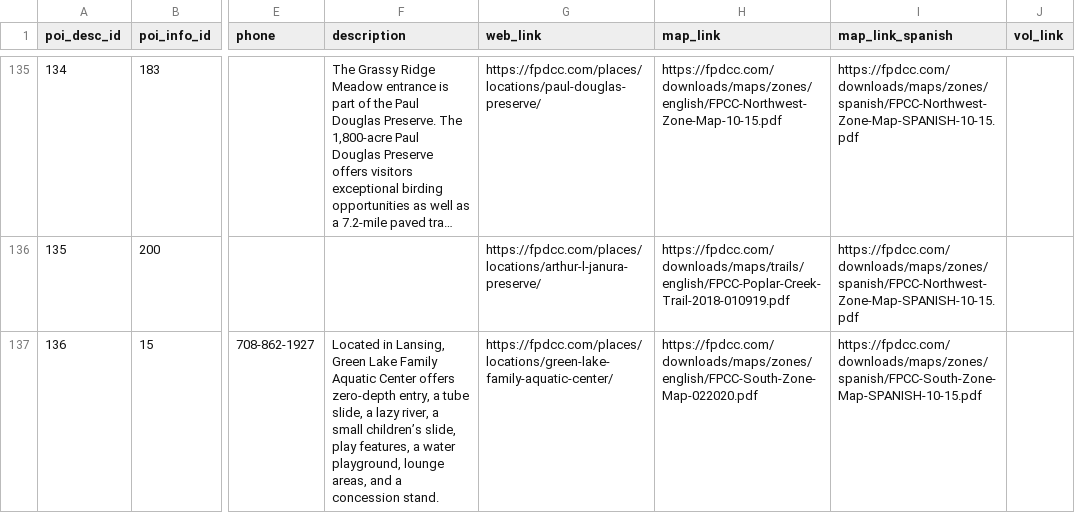
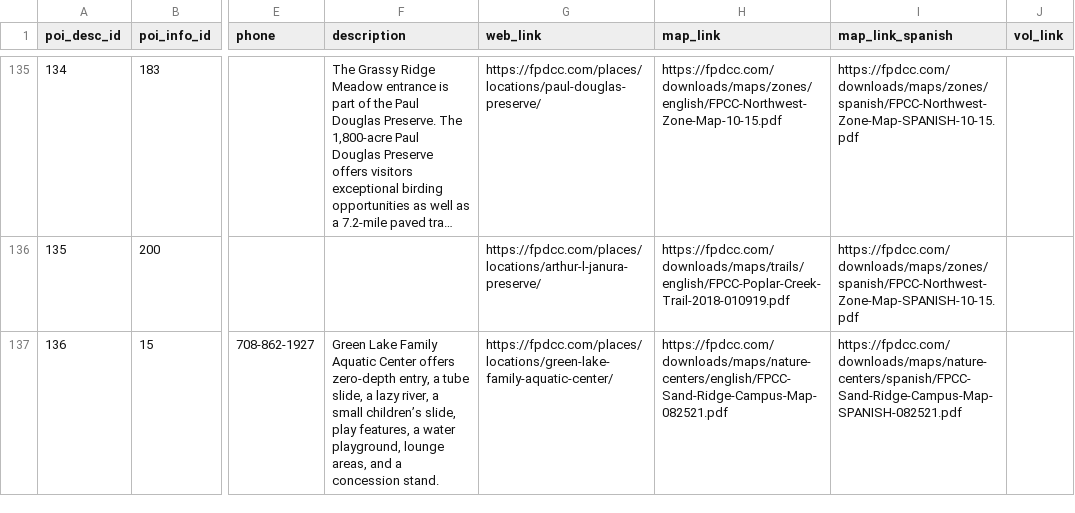
Before and after one commit to fpdcc/webmap_data_updates, a CSV file: map data/poi_desc.csv, drawn as a sheet; only a part is shown, gaps mark what is left out; long unchanged cells end in …; the diff covers the shown part only; the diff names each change by its address in the sheet, - before the commit and + after, or states it on an @@ line.

```diff
--- a/map data/poi_desc.csv
+++ b/map data/poi_desc.csv
-F137 (description): Located in Lansing, Green Lake…
+F137 (description): Green Lake…
-H137 (map_link): https://fpdcc.com/downloads/maps/zones/english/FPCC-South-Zone-Map-022020.pdf
+H137 (map_link): https://fpdcc.com/downloads/maps/nature-centers/english/FPCC-Sand-Ridge-Campus-Map-082521.pdf
-I137 (map_link_spanish): https://fpdcc.com/downloads/maps/zones/spanish/FPCC-South-Zone-Map-SPANISH-10-15.pdf
+I137 (map_link_spanish): https://fpdcc.com/downloads/maps/nature-centers/spanish/FPCC-Sand-Ridge-Campus-Map-SPANISH-082521.pdf
```
Also changed, not shown: 7 edited cells elsewhere in this file, map data/trails_desc.csv, 2 other files.
